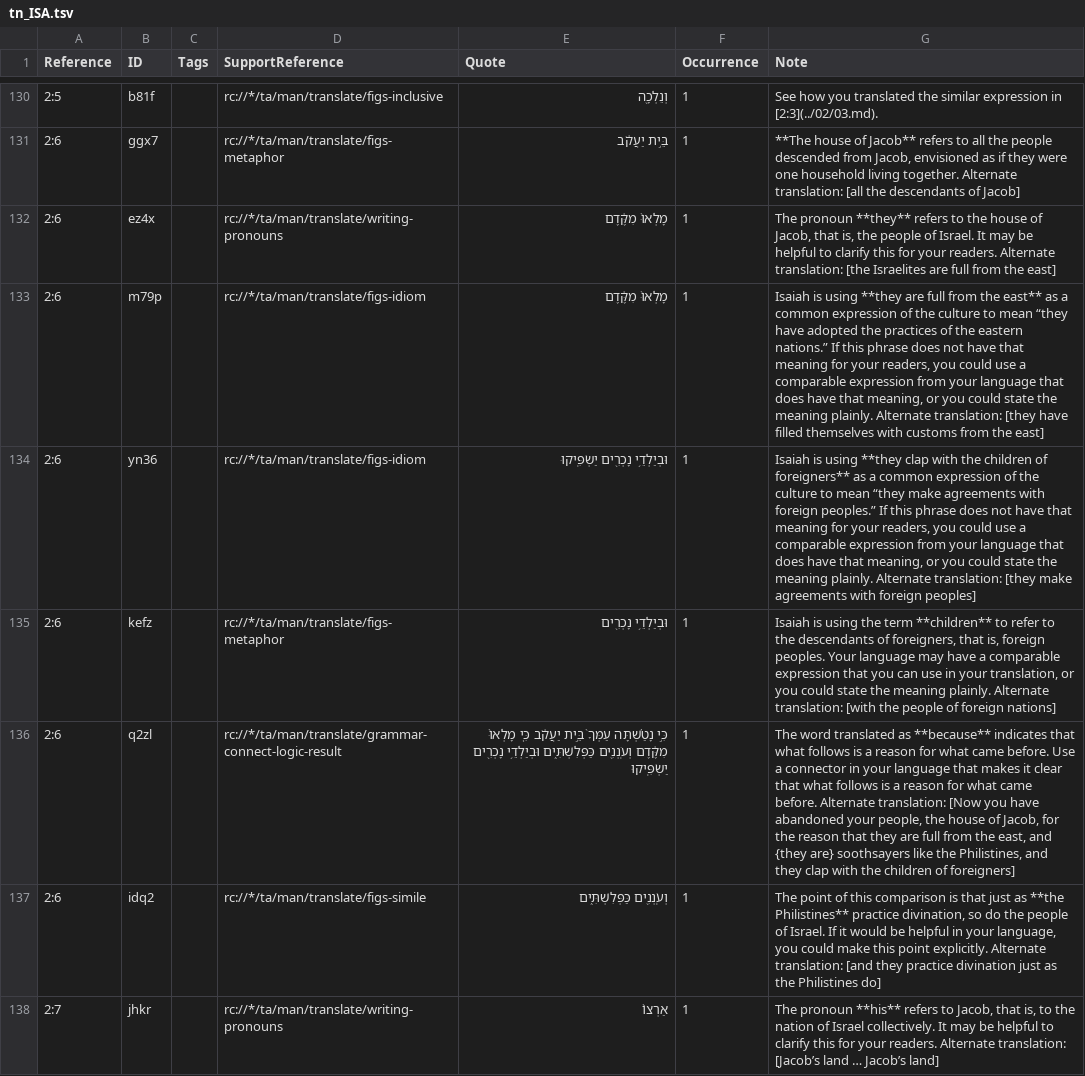
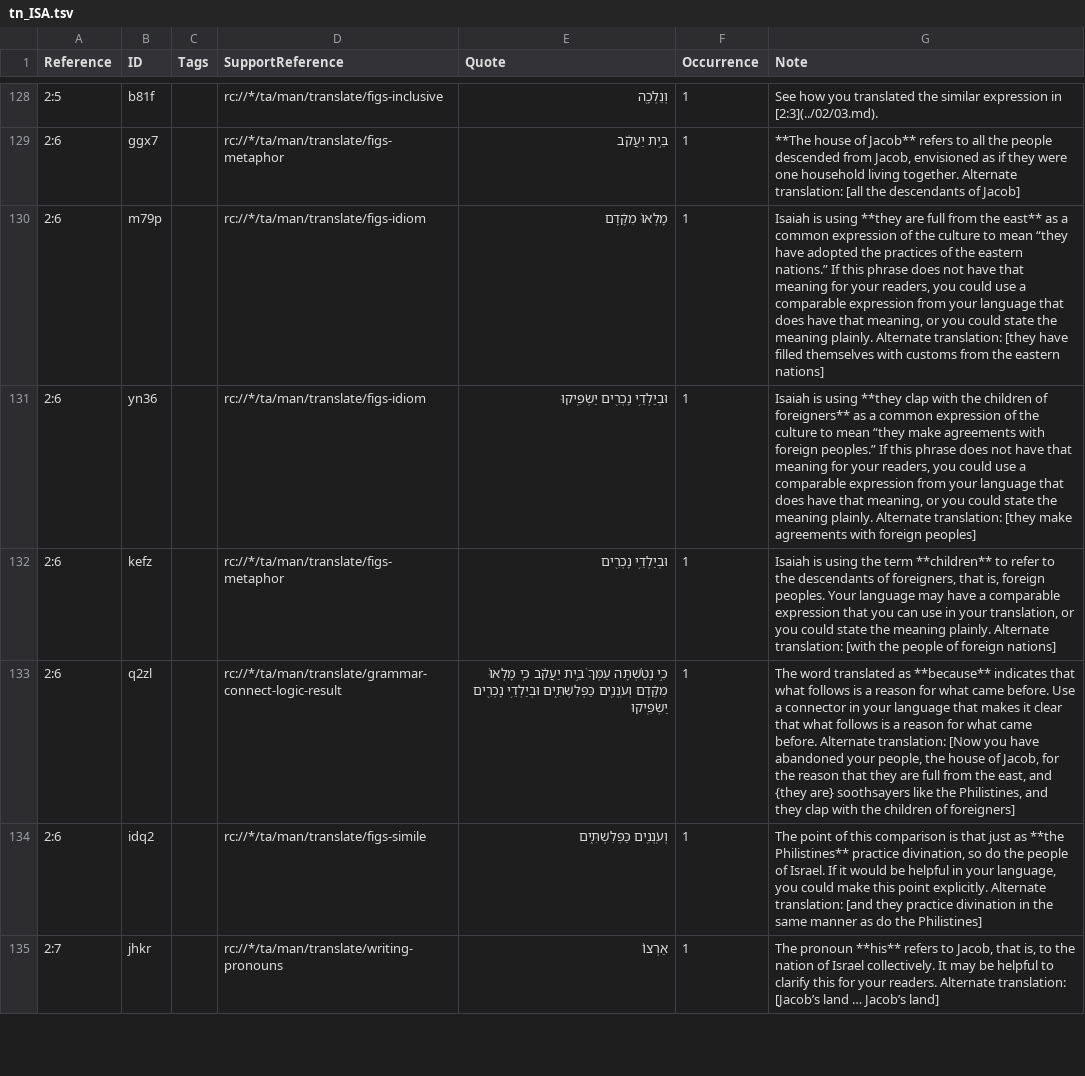
Before and after one commit to ding0t/en_tn, a TSV file: tn_ISA.tsv, drawn as a sheet; only a part is shown, gaps mark what is left out; removed rows and columns are numbered as before the commit, all else as after; the diff covers the shown part only; the diff names each change by its address in the sheet, - before the commit and + after, or states it on an @@ line.

```diff
--- a/tn_ISA.tsv
+++ b/tn_ISA.tsv
-row 132: 2:6 | ez4x |  | rc://*/ta/man/translate/writing-pronouns | מָלְאוּ֙ מִקֶּ֔דֶם | 1 | The pronoun **they** refers to the house of Jacob, that is, the people of Israel. It may be helpful to clarify this for your readers. Alternate translation: [the Israelites are full from the east]
-G130 (Note): …from the east]
+G130 (Note): …from the eastern nations]
-G134 (Note): …practice divination just as the Philistines do]
+G134 (Note): …practice divination in the same manner as do the Philistines]
```
Also changed, not shown: 10 added rows, 9 removed rows, 1 moved row and 25 edited cells elsewhere in this file.
